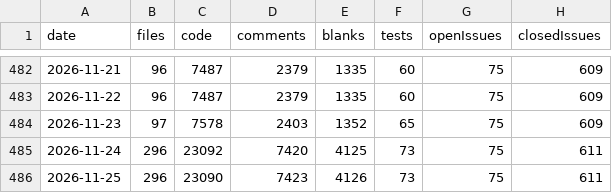
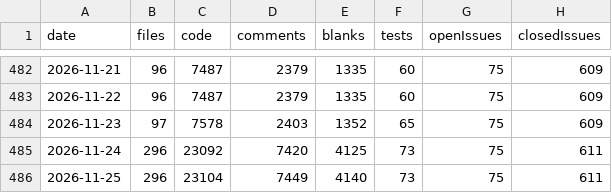
Before and after one commit to vdhamer/Photo-Club-Hub, a CSV file: scripts/linecount/LineCount.csv, drawn as a sheet; only a part is shown, gaps mark what is left out; the diff names each change by its address in the sheet, - before the commit and + after, or states it on an @@ line.

```diff
--- a/scripts/linecount/LineCount.csv
+++ b/scripts/linecount/LineCount.csv
-C486 (code): 23090
+C486 (code): 23104
-D486 (comments): 7423
+D486 (comments): 7449
-E486 (blanks): 4126
+E486 (blanks): 4140
```
Also changed, not shown: 3 other files.
